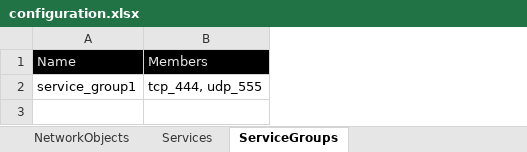
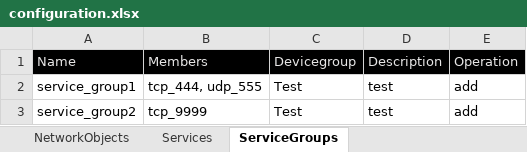
Before and after one commit to kevinhuy/panorama, an Excel workbook: variables/configuration.xlsx, sheet ServiceGroups, drawn as a sheet; values as stored, in another font and other column widths than the file's, no borders; the diff names each change by its address in the sheet, - before the commit and + after, or states it on an @@ line.

```diff
--- a/variables/configuration.xlsx (sheet ServiceGroups)
+++ b/variables/configuration.xlsx (sheet ServiceGroups)
+column C, rows 1-2: Devicegroup | Test
+column D, rows 1-2: Description | test
+column E, rows 1-2: Operation | add
+row 3: service_group2 | tcp_9999 | Test | test | add
```
Also changed, not shown: sheet FirewallPolicies_postrule, sheet NetworkAddresses, sheet Services, sheet NetworkObjects, other sheet tabs, 19 other files.
